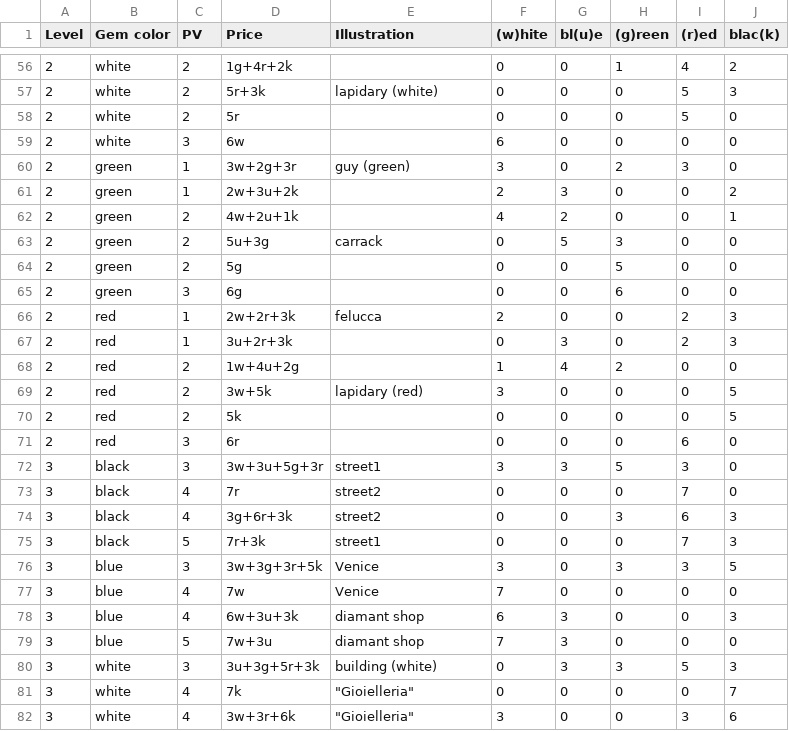
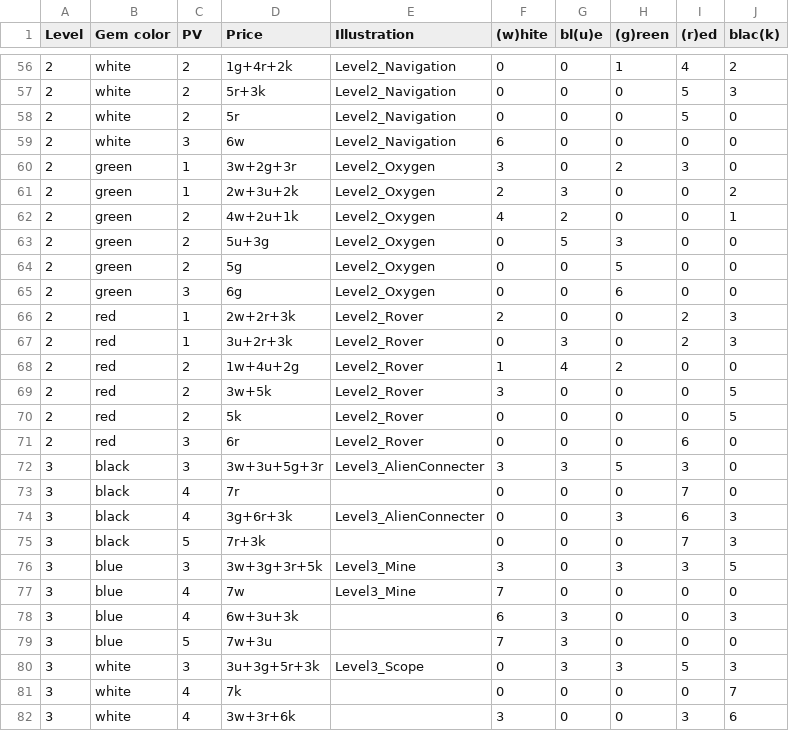
Before and after one commit to jpointw/BoardGame_Multi, a CSV file: Assets/@Resources/CardDataCsv.csv, drawn as a sheet; only a part is shown, gaps mark what is left out; the diff covers the shown part only.

```diff
--- a/Assets/@Resources/CardDataCsv.csv
+++ b/Assets/@Resources/CardDataCsv.csv
@@ -56,27 +56,27 @@ Level,Gem color,PV,Price,Illustration,(w)hite,bl(u)e,(g)reen,(r)ed,blac(k)
-2,white,2,1g+4r+2k,,0,0,1,4,2
-2,white,2,5r+3k,lapidary (white),0,0,0,5,3
-2,white,2,5r,,0,0,0,5,0
-2,white,3,6w,,6,0,0,0,0
-2,green,1,3w+2g+3r,guy (green),3,0,2,3,0
-2,green,1,2w+3u+2k,,2,3,0,0,2
-2,green,2,4w+2u+1k,,4,2,0,0,1
-2,green,2,5u+3g,carrack,0,5,3,0,0
-2,green,2,5g,,0,0,5,0,0
-2,green,3,6g,,0,0,6,0,0
-2,red,1,2w+2r+3k,felucca,2,0,0,2,3
-2,red,1,3u+2r+3k,,0,3,0,2,3
-2,red,2,1w+4u+2g,,1,4,2,0,0
-2,red,2,3w+5k,lapidary (red),3,0,0,0,5
-2,red,2,5k,,0,0,0,0,5
-2,red,3,6r,,0,0,0,6,0
-3,black,3,3w+3u+5g+3r,street1,3,3,5,3,0
-3,black,4,7r,street2,0,0,0,7,0
-3,black,4,3g+6r+3k,street2,0,0,3,6,3
-3,black,5,7r+3k,street1,0,0,0,7,3
-3,blue,3,3w+3g+3r+5k,Venice,3,0,3,3,5
-3,blue,4,7w,Venice,7,0,0,0,0
-3,blue,4,6w+3u+3k,diamant shop,6,3,0,0,3
-3,blue,5,7w+3u,diamant shop,7,3,0,0,0
-3,white,3,3u+3g+5r+3k,building (white),0,3,3,5,3
-3,white,4,7k,"""Gioielleria""",0,0,0,0,7
-3,white,4,3w+3r+6k,"""Gioielleria""",3,0,0,3,6
+2,white,2,1g+4r+2k,Level2_Navigation,0,0,1,4,2
+2,white,2,5r+3k,Level2_Navigation,0,0,0,5,3
+2,white,2,5r,Level2_Navigation,0,0,0,5,0
+2,white,3,6w,Level2_Navigation,6,0,0,0,0
+2,green,1,3w+2g+3r,Level2_Oxygen,3,0,2,3,0
+2,green,1,2w+3u+2k,Level2_Oxygen,2,3,0,0,2
+2,green,2,4w+2u+1k,Level2_Oxygen,4,2,0,0,1
+2,green,2,5u+3g,Level2_Oxygen,0,5,3,0,0
+2,green,2,5g,Level2_Oxygen,0,0,5,0,0
+2,green,3,6g,Level2_Oxygen,0,0,6,0,0
+2,red,1,2w+2r+3k,Level2_Rover,2,0,0,2,3
+2,red,1,3u+2r+3k,Level2_Rover,0,3,0,2,3
+2,red,2,1w+4u+2g,Level2_Rover,1,4,2,0,0
+2,red,2,3w+5k,Level2_Rover,3,0,0,0,5
+2,red,2,5k,Level2_Rover,0,0,0,0,5
+2,red,3,6r,Level2_Rover,0,0,0,6,0
+3,black,3,3w+3u+5g+3r,Level3_AlienConnecter,3,3,5,3,0
+3,black,4,7r,,0,0,0,7,0
+3,black,4,3g+6r+3k,Level3_AlienConnecter,0,0,3,6,3
+3,black,5,7r+3k,,0,0,0,7,3
+3,blue,3,3w+3g+3r+5k,Level3_Mine,3,0,3,3,5
+3,blue,4,7w,Level3_Mine,7,0,0,0,0
+3,blue,4,6w+3u+3k,,6,3,0,0,3
+3,blue,5,7w+3u,,7,3,0,0,0
+3,white,3,3u+3g+5r+3k,Level3_Scope,0,3,3,5,3
+3,white,4,7k,,0,0,0,0,7
+3,white,4,3w+3r+6k,,3,0,0,3,6
```
Also changed, not shown: 63 edited cells elsewhere in this file, 35 other files.
